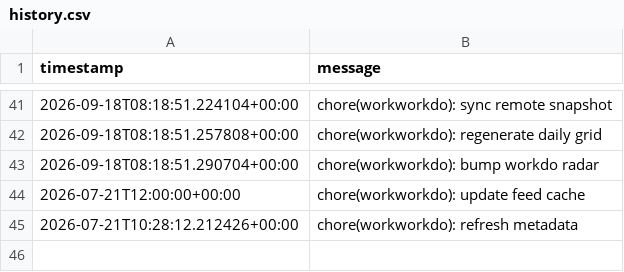
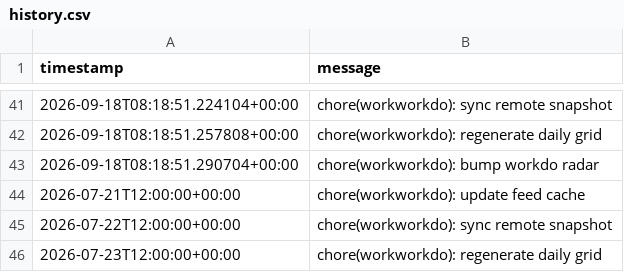
Before and after one commit to glcskl/workworkdo, a CSV file: data/history.csv, drawn as a sheet; only a part is shown, gaps mark what is left out.

Commit message:
chore(workworkdo): regenerate daily grid

```diff
--- a/data/history.csv
+++ b/data/history.csv
@@ -44,2 +44,3 @@ timestamp,message
 2026-07-21T12:00:00+00:00,chore(workworkdo): update feed cache
-2026-07-21T10:28:12.212426+00:00,chore(workworkdo): refresh metadata
+2026-07-22T12:00:00+00:00,chore(workworkdo): sync remote snapshot
+2026-07-23T12:00:00+00:00,chore(workworkdo): regenerate daily grid
```
